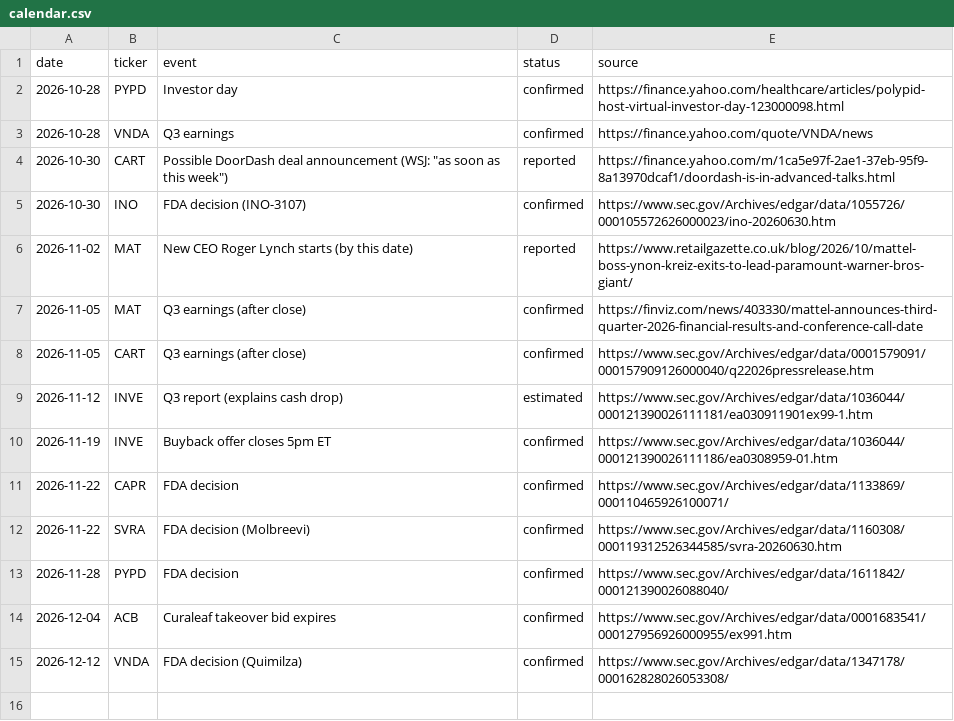
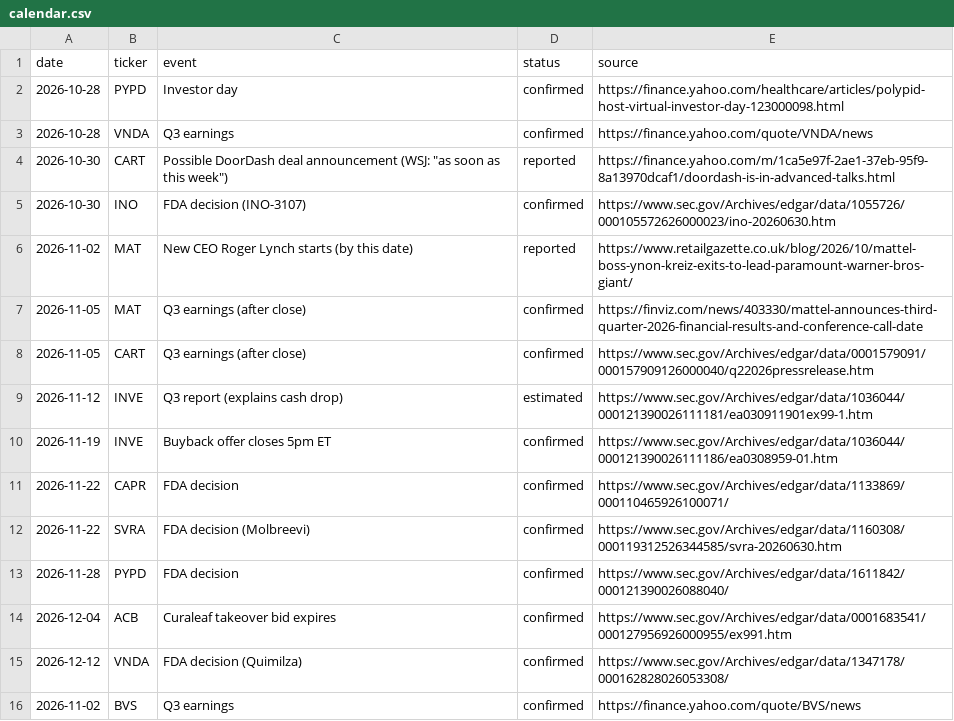
Before and after one commit to noahp179/financial-reports, a CSV file: reports/pre-catalyst/calendar.csv, drawn as a sheet; the diff names each change by its address in the sheet, - before the commit and + after, or states it on an @@ line.

```diff
--- a/reports/pre-catalyst/calendar.csv
+++ b/reports/pre-catalyst/calendar.csv
+row 16: 2026-11-02 | BVS | Q3 earnings | confirmed | https://finance.yahoo.com/quote/BVS/news
```
Also changed, not shown: reports/pre-catalyst/candidate_log.csv, reports/pre-catalyst/estimates_log.csv, 5 other files.
